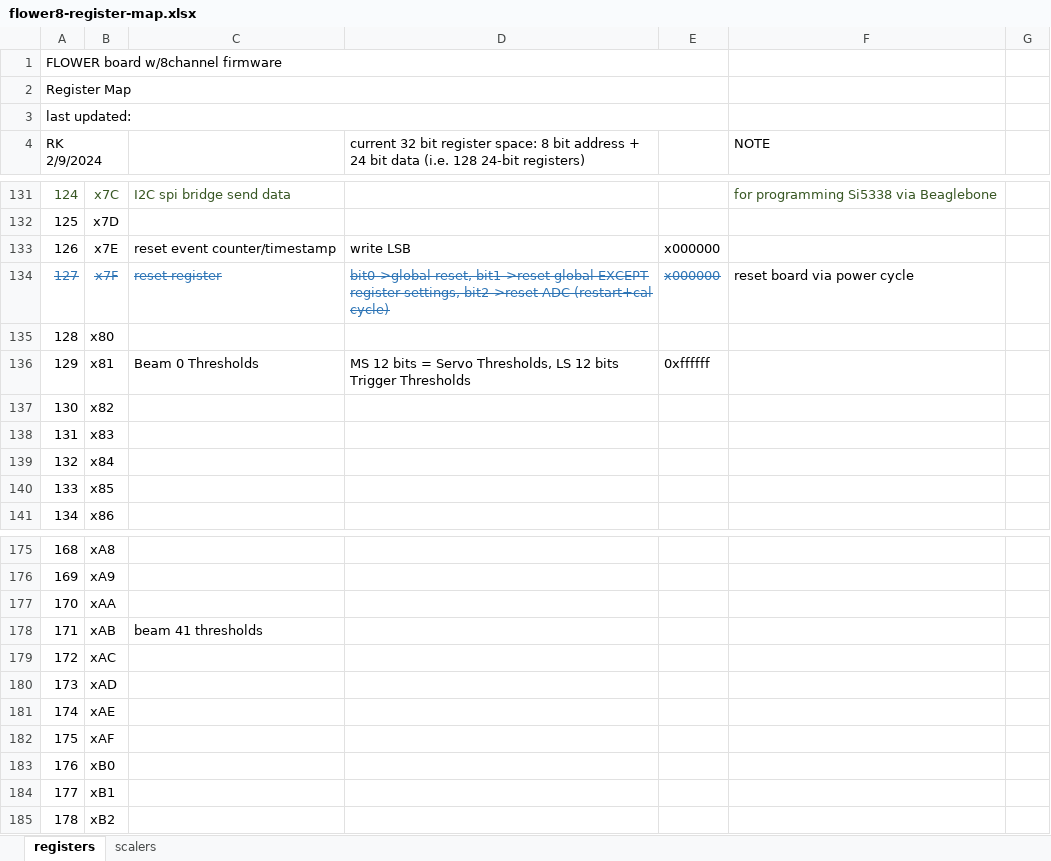
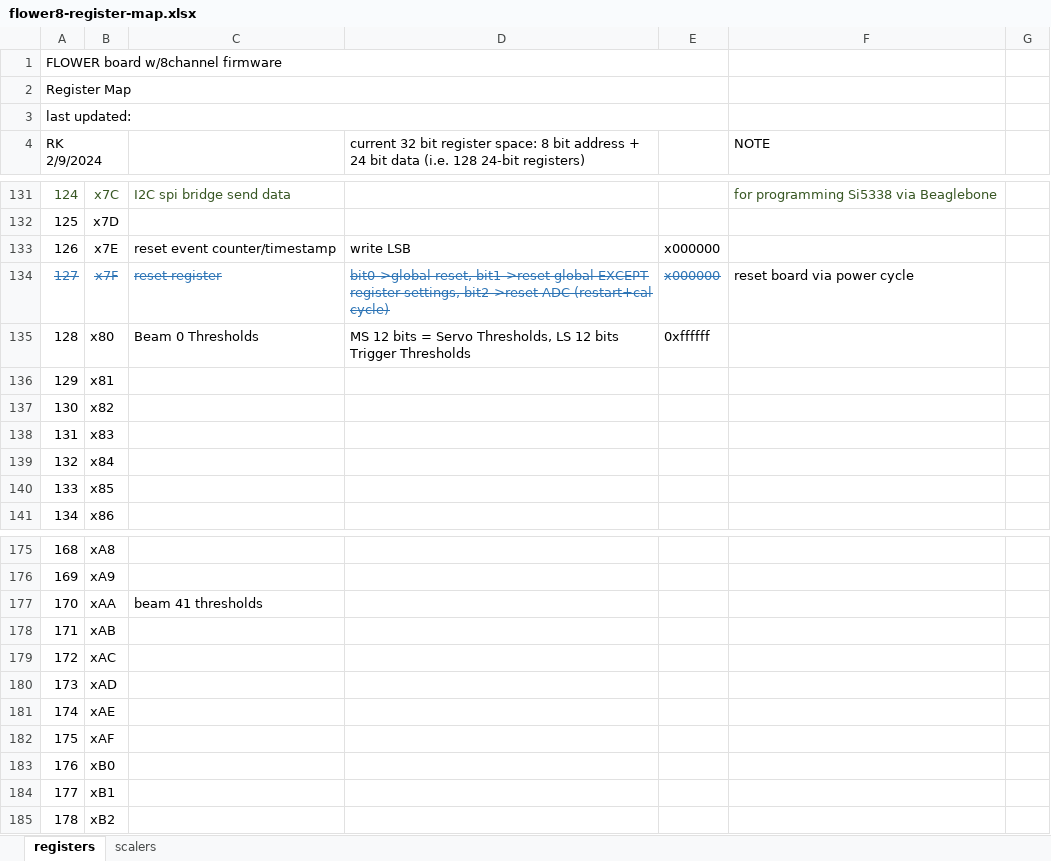
Before and after one commit to beaconTau/FLOWER8-board-firmware, an Excel workbook: doc/flower8-register-map.xlsx, sheet registers, drawn as a sheet; only a part is shown, gaps mark what is left out; values as stored, in another font and other column widths than the file's, no borders; the diff names each change by its address in the sheet, - before the commit and + after, or states it on an @@ line.

```diff
--- a/doc/flower8-register-map.xlsx (sheet registers)
+++ b/doc/flower8-register-map.xlsx (sheet registers)
-C135: (empty)
+C135: Beam 0 Thresholds
-D135: (empty)
+D135: MS 12 bits = Servo Thresholds, LS 12 bits Trigger Thresholds
-E135: (empty)
+E135: 0xffffff
-C136: Beam 0 Thresholds
+C136: (empty)
-D136: MS 12 bits = Servo Thresholds, LS 12 bits Trigger Thresholds
+D136: (empty)
-E136: 0xffffff
+E136: (empty)
-C177: (empty)
+C177: beam 41 thresholds
-C178: beam 41 thresholds
+C178: (empty)
```
Also changed, not shown: formulas that keep their value, 3 other files.
